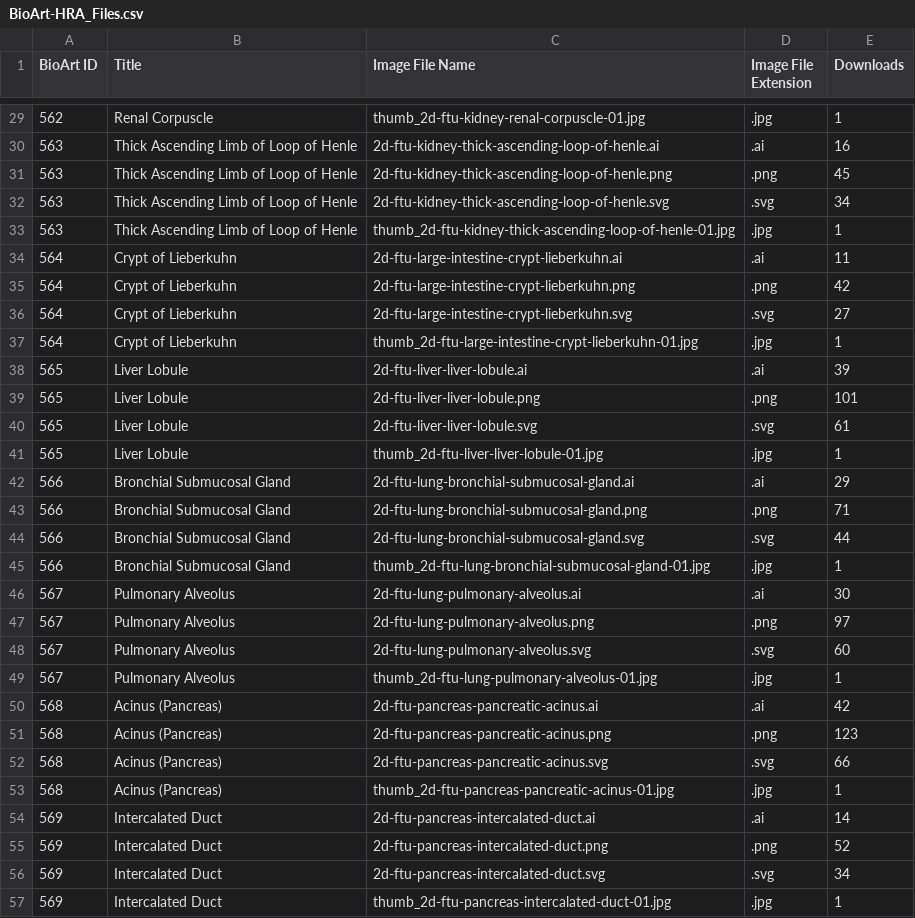
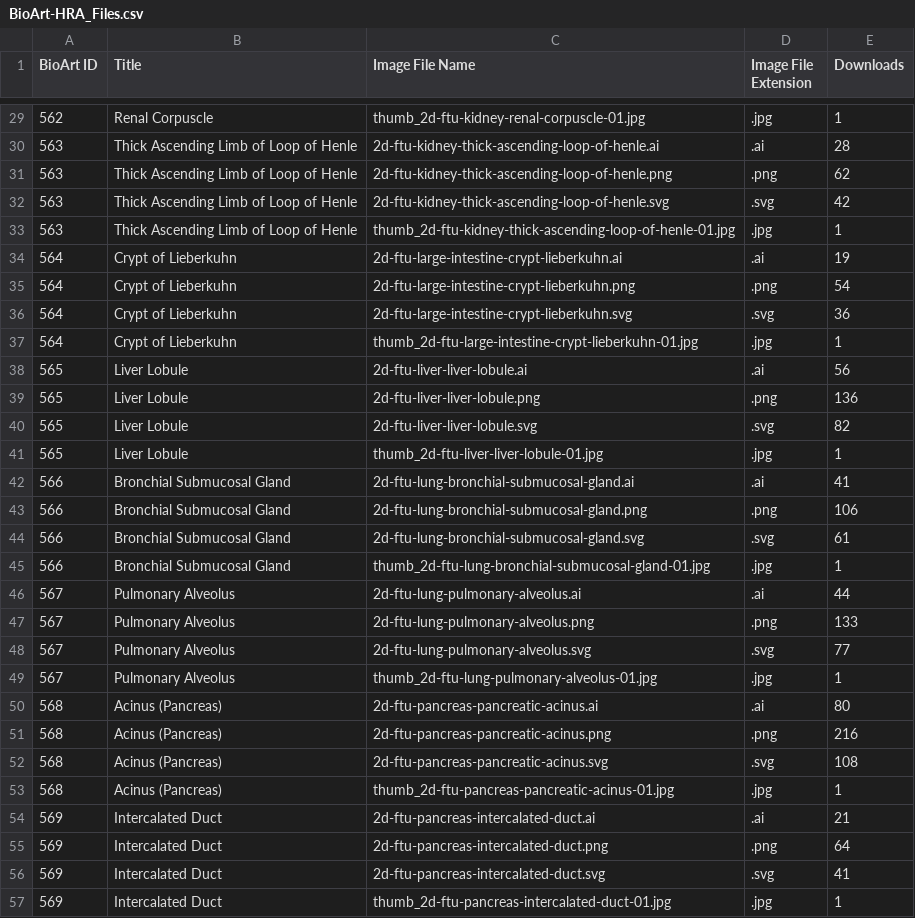
Before and after one commit to x-atlas-consortia/hra-dashboard-data, a CSV file: data/usage/BioArt-HRA_Files.csv, drawn as a sheet; only a part is shown, gaps mark what is left out; the diff covers the shown part only.

```diff
--- a/data/usage/BioArt-HRA_Files.csv
+++ b/data/usage/BioArt-HRA_Files.csv
@@ -29,29 +29,29 @@ BioArt ID,Title,Image File Name,Image File Extension,Downloads
 562,Renal Corpuscle,thumb_2d-ftu-kidney-renal-corpuscle-01.jpg,.jpg,1
-563,Thick Ascending Limb of Loop of Henle,2d-ftu-kidney-thick-ascending-loop-of-henle.ai,.ai,16
-563,Thick Ascending Limb of Loop of Henle,2d-ftu-kidney-thick-ascending-loop-of-henle.png,.png,45
-563,Thick Ascending Limb of Loop of Henle,2d-ftu-kidney-thick-ascending-loop-of-henle.svg,.svg,34
+563,Thick Ascending Limb of Loop of Henle,2d-ftu-kidney-thick-ascending-loop-of-henle.ai,.ai,28
+563,Thick Ascending Limb of Loop of Henle,2d-ftu-kidney-thick-ascending-loop-of-henle.png,.png,62
+563,Thick Ascending Limb of Loop of Henle,2d-ftu-kidney-thick-ascending-loop-of-henle.svg,.svg,42
 563,Thick Ascending Limb of Loop of Henle,thumb_2d-ftu-kidney-thick-ascending-loop-of-henle-01.jpg,.jpg,1
-564,Crypt of Lieberkuhn,2d-ftu-large-intestine-crypt-lieberkuhn.ai,.ai,11
-564,Crypt of Lieberkuhn,2d-ftu-large-intestine-crypt-lieberkuhn.png,.png,42
-564,Crypt of Lieberkuhn,2d-ftu-large-intestine-crypt-lieberkuhn.svg,.svg,27
+564,Crypt of Lieberkuhn,2d-ftu-large-intestine-crypt-lieberkuhn.ai,.ai,19
+564,Crypt of Lieberkuhn,2d-ftu-large-intestine-crypt-lieberkuhn.png,.png,54
+564,Crypt of Lieberkuhn,2d-ftu-large-intestine-crypt-lieberkuhn.svg,.svg,36
 564,Crypt of Lieberkuhn,thumb_2d-ftu-large-intestine-crypt-lieberkuhn-01.jpg,.jpg,1
-565,Liver Lobule,2d-ftu-liver-liver-lobule.ai,.ai,39
-565,Liver Lobule,2d-ftu-liver-liver-lobule.png,.png,101
-565,Liver Lobule,2d-ftu-liver-liver-lobule.svg,.svg,61
+565,Liver Lobule,2d-ftu-liver-liver-lobule.ai,.ai,56
+565,Liver Lobule,2d-ftu-liver-liver-lobule.png,.png,136
+565,Liver Lobule,2d-ftu-liver-liver-lobule.svg,.svg,82
 565,Liver Lobule,thumb_2d-ftu-liver-liver-lobule-01.jpg,.jpg,1
-566,Bronchial Submucosal Gland,2d-ftu-lung-bronchial-submucosal-gland.ai,.ai,29
-566,Bronchial Submucosal Gland,2d-ftu-lung-bronchial-submucosal-gland.png,.png,71
-566,Bronchial Submucosal Gland,2d-ftu-lung-bronchial-submucosal-gland.svg,.svg,44
+566,Bronchial Submucosal Gland,2d-ftu-lung-bronchial-submucosal-gland.ai,.ai,41
+566,Bronchial Submucosal Gland,2d-ftu-lung-bronchial-submucosal-gland.png,.png,106
+566,Bronchial Submucosal Gland,2d-ftu-lung-bronchial-submucosal-gland.svg,.svg,61
 566,Bronchial Submucosal Gland,thumb_2d-ftu-lung-bronchial-submucosal-gland-01.jpg,.jpg,1
-567,Pulmonary Alveolus,2d-ftu-lung-pulmonary-alveolus.ai,.ai,30
-567,Pulmonary Alveolus,2d-ftu-lung-pulmonary-alveolus.png,.png,97
-567,Pulmonary Alveolus,2d-ftu-lung-pulmonary-alveolus.svg,.svg,60
+567,Pulmonary Alveolus,2d-ftu-lung-pulmonary-alveolus.ai,.ai,44
+567,Pulmonary Alveolus,2d-ftu-lung-pulmonary-alveolus.png,.png,133
+567,Pulmonary Alveolus,2d-ftu-lung-pulmonary-alveolus.svg,.svg,77
 567,Pulmonary Alveolus,thumb_2d-ftu-lung-pulmonary-alveolus-01.jpg,.jpg,1
-568,Acinus (Pancreas),2d-ftu-pancreas-pancreatic-acinus.ai,.ai,42
-568,Acinus (Pancreas),2d-ftu-pancreas-pancreatic-acinus.png,.png,123
-568,Acinus (Pancreas),2d-ftu-pancreas-pancreatic-acinus.svg,.svg,66
+568,Acinus (Pancreas),2d-ftu-pancreas-pancreatic-acinus.ai,.ai,80
+568,Acinus (Pancreas),2d-ftu-pancreas-pancreatic-acinus.png,.png,216
+568,Acinus (Pancreas),2d-ftu-pancreas-pancreatic-acinus.svg,.svg,108
 568,Acinus (Pancreas),thumb_2d-ftu-pancreas-pancreatic-acinus-01.jpg,.jpg,1
-569,Intercalated Duct,2d-ftu-pancreas-intercalated-duct.ai,.ai,14
-569,Intercalated Duct,2d-ftu-pancreas-intercalated-duct.png,.png,52
-569,Intercalated Duct,2d-ftu-pancreas-intercalated-duct.svg,.svg,34
+569,Intercalated Duct,2d-ftu-pancreas-intercalated-duct.ai,.ai,21
+569,Intercalated Duct,2d-ftu-pancreas-intercalated-duct.png,.png,64
+569,Intercalated Duct,2d-ftu-pancreas-intercalated-duct.svg,.svg,41
 569,Intercalated Duct,thumb_2d-ftu-pancreas-intercalated-duct-01.jpg,.jpg,1
```
Also changed, not shown: 45 edited cells elsewhere in this file, data/usage/BioArt-HRA_Entries.csv, 1 other file.
